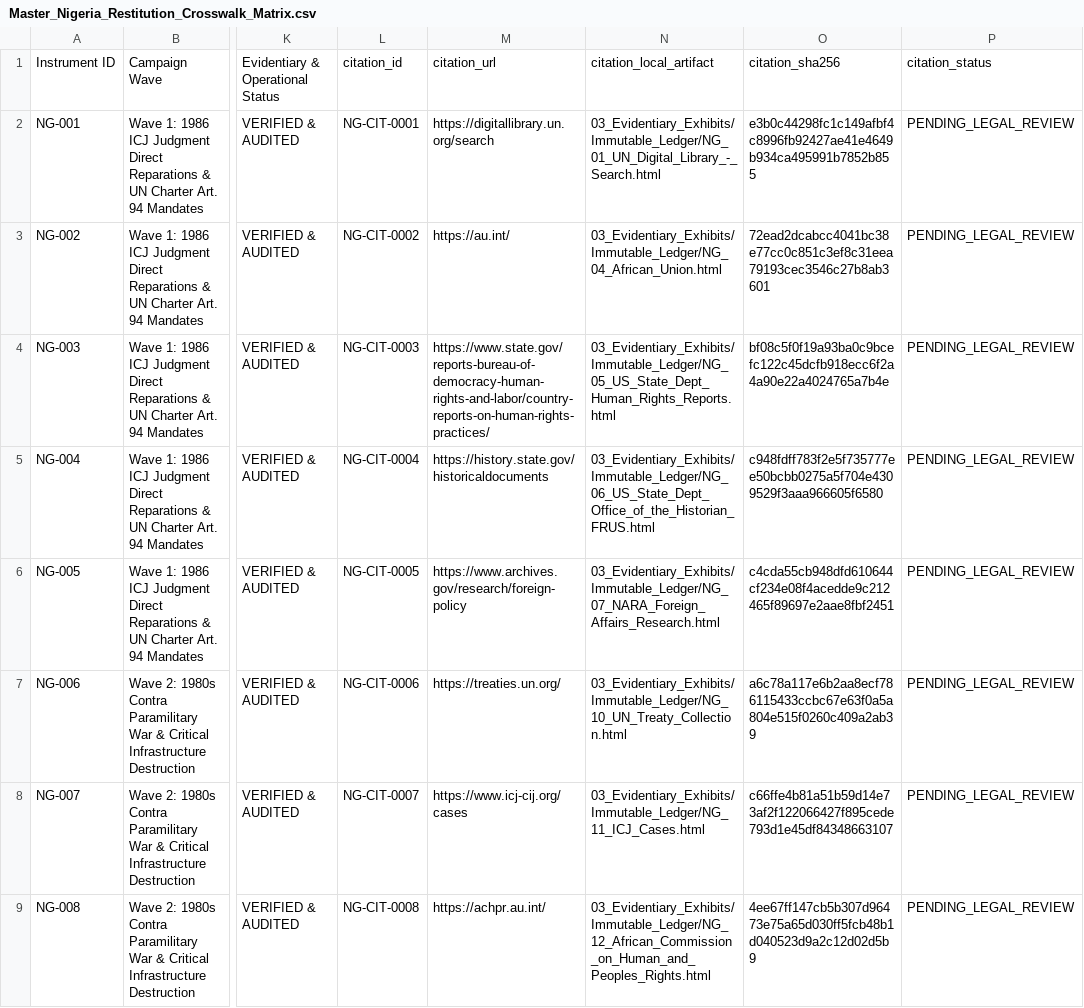
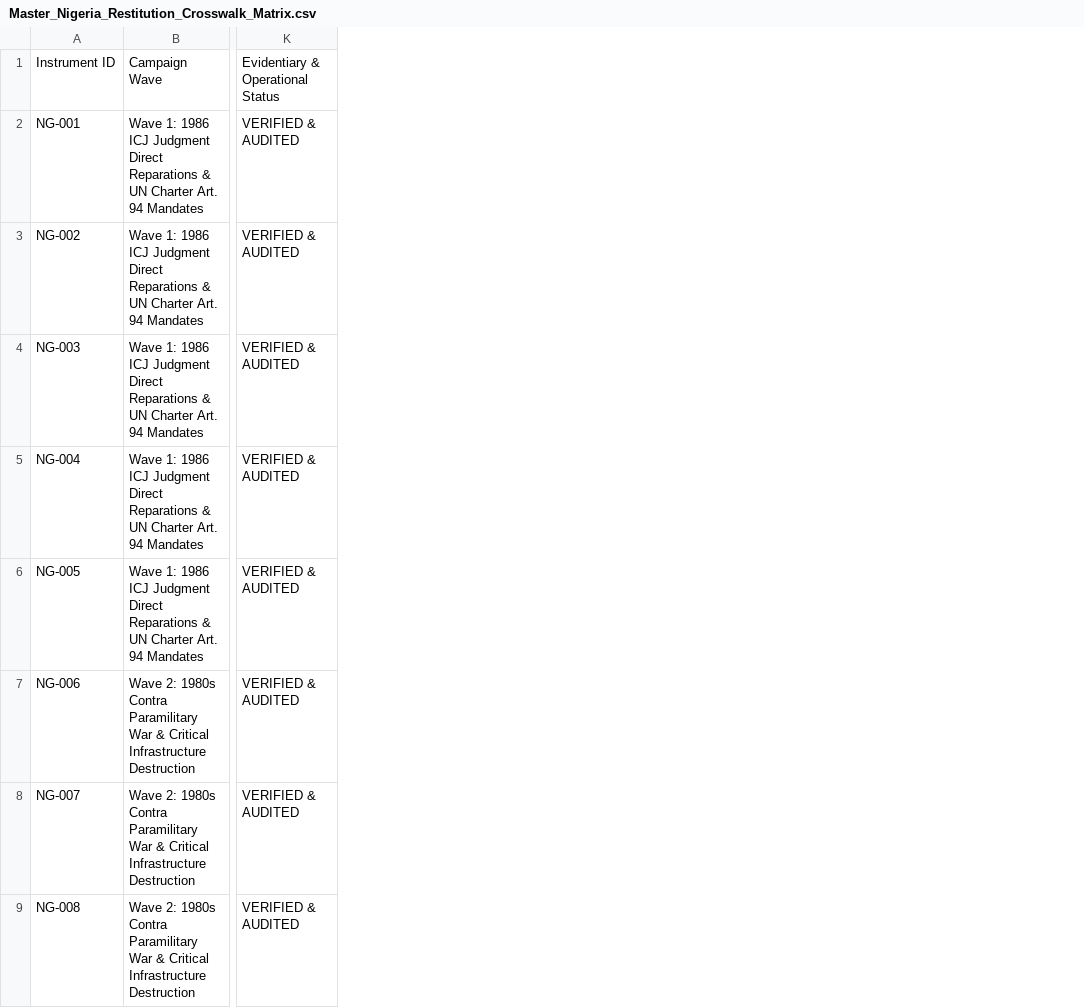
Before and after one commit to GlobalRestitutionAlliance/africa-us-ng-nigeria-master-litigation, a CSV file: 00_Master_Knowledge_Base/Master_Nigeria_Restitution_Crosswalk_Matrix.csv, drawn as a sheet; only a part is shown, gaps mark what is left out; the diff names each change by its address in the sheet, - before the commit and + after, or states it on an @@ line.

Commit message:
REVERTED DUE TO UNPROMPTED MASS J3WFICATED DATA CORRUPTION BY COMPROMISED BIASED LLM/ARTIFICIAL INTELLIGENCE MODELS

```diff
--- a/00_Master_Knowledge_Base/Master_Nigeria_Restitution_Crosswalk_Matrix.csv
+++ b/00_Master_Knowledge_Base/Master_Nigeria_Restitution_Crosswalk_Matrix.csv
-column L, rows 1-9: citation_id | NG-CIT-0001 | NG-CIT-0002 | NG-CIT-0003 | NG-CIT-0004 | NG-CIT-0005 | NG-CIT-0006 | NG-CIT-0007 | NG-CIT-0008
-column M, rows 1-9: citation_url | https://digitallibrary.un.org/search | https://au.int/ | https://www.state.gov/reports-bureau-of-democracy-human-rights-and-labor/country-reports-on-human-rights-practices/ | https://history.state.gov/historicaldocuments | https://www.archives.gov/research/foreign-policy | https://treaties.un.org/ | https://www.icj-cij.org/cases | https://achpr.au.int/
-column N, rows 1-9: citation_local_artifact | 03_Evidentiary_Exhibits/Immutable_Ledger/NG_01_UN_Digital_Library_-_Search.html | 03_Evidentiary_Exhibits/Immutable_Ledger/NG_04_African_Union.html | 03_Evidentiary_Exhibits/Immutable_Ledger/NG_05_US_State_Dept_Human_Rights_Reports.html | 03_Evidentiary_Exhibits/Immutable_Ledger/NG_06_US_State_Dept_Office_of_the_Historian_FRUS.html | 03_Evidentiary_Exhibits/Immutable_Ledger/NG_07_NARA_Foreign_Affairs_Research.html | 03_Evidentiary_Exhibits/Immutable_Ledger/NG_10_UN_Treaty_Collection.html | 03_Evidentiary_Exhibits/Immutable_Ledger/NG_11_ICJ_Cases.html | 03_Evidentiary_Exhibits/Immutable_Ledger/NG_12_African_Commission_on_Human_and_Peoples_Rights.html
-column O, rows 1-9: citation_sha256 | e3b0c44298fc1c149afbf4c8996fb92427ae41e4649b934ca495991b7852b855 | 72ead2dcabcc4041bc38e77cc0c851c3ef8c31eea79193cec3546c27b8ab3601 | bf08c5f0f19a93ba0c9bcefc122c45dcfb918ecc6f2a4a90e22a4024765a7b4e | c948fdff783f2e5f735777ee50bcbb0275a5f704e4309529f3aaa966605f6580 | c4cda55cb948dfd610644cf234e08f4acedde9c212465f89697e2aae8fbf2451 | a6c78a117e6b2aa8ecf786115433ccbc67e63f0a5a804e515f0260c409a2ab39 | c66ffe4b81a51b59d14e73af2f122066427f895cede793d1e45df84348663107 | 4ee67ff147cb5b307d96473e75a65d030ff5fcb48b1d040523d9a2c12d02d5b9
-column P, rows 1-9: citation_status | PENDING_LEGAL_REVIEW | PENDING_LEGAL_REVIEW | PENDING_LEGAL_REVIEW | PENDING_LEGAL_REVIEW | PENDING_LEGAL_REVIEW | PENDING_LEGAL_REVIEW | PENDING_LEGAL_REVIEW | PENDING_LEGAL_REVIEW
```
Also changed, not shown: 00_Master_Knowledge_Base/Master_US_NG_NIGERIA_Restitution_Crosswalk_Matrix.csv, 03_Evidentiary_Exhibits/CITATION_INDEX.csv, 20 other files.
